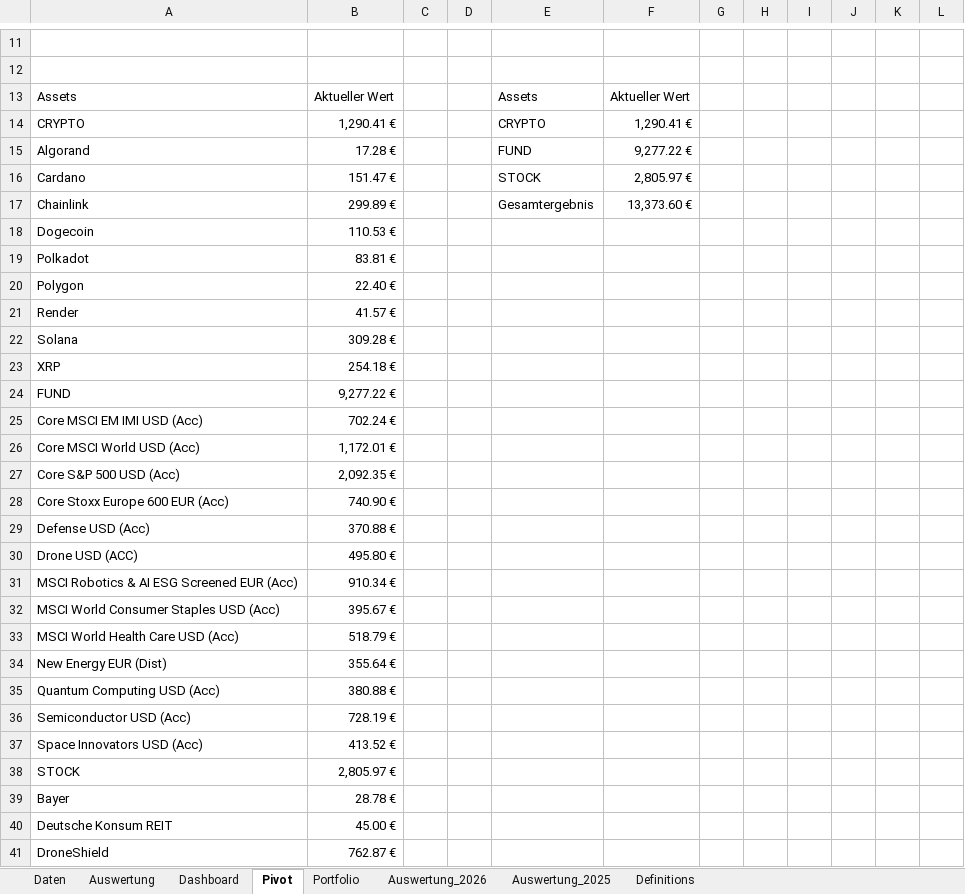
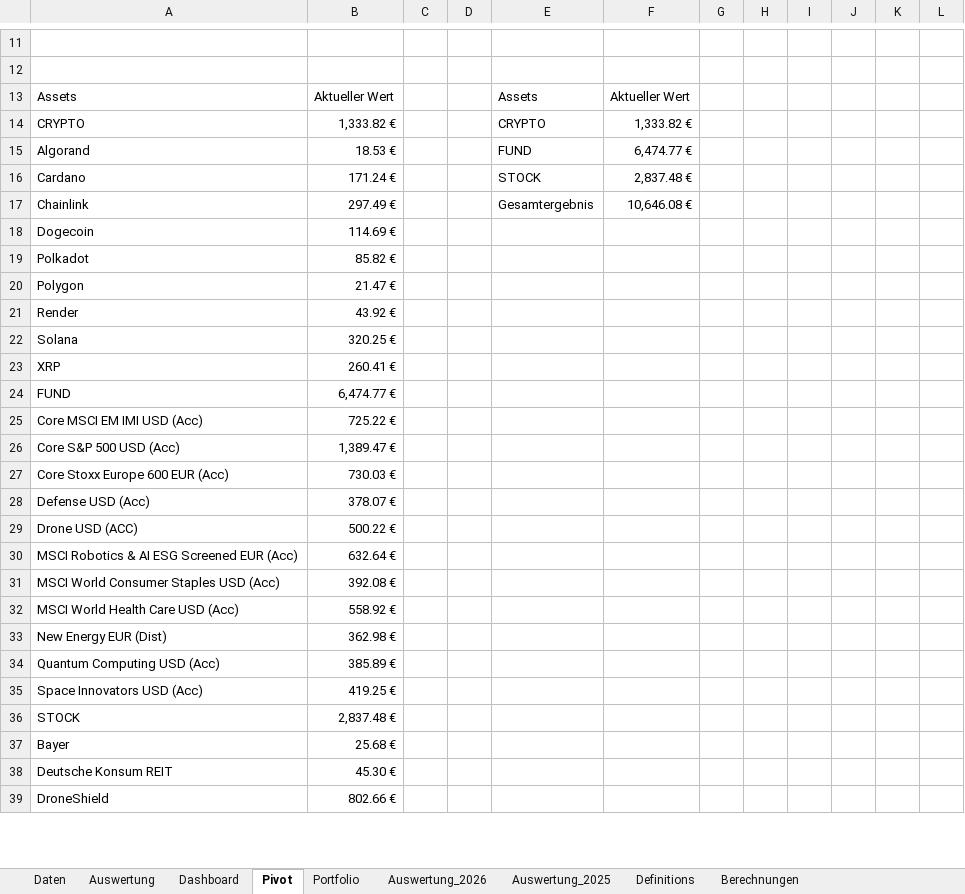
Before and after one commit to Romeofta/Portfolio_Excel, an Excel workbook: Auswertung/Portfolio_Profi_Analyse_B.xlsx, sheet Pivot, drawn as a sheet; only a part is shown, gaps mark what is left out; values as stored, in another font and other column widths than the file's, no borders; removed rows and columns are numbered as before the commit, all else as after; the diff covers the shown part only; the diff names each change by its address in the sheet, - before the commit and + after, or states it on an @@ line.

```diff
--- a/Auswertung/Portfolio_Profi_Analyse_B.xlsx (sheet Pivot)
+++ b/Auswertung/Portfolio_Profi_Analyse_B.xlsx (sheet Pivot)
+sheet tab: Berechnungen
-B14: 1,290.41 €
+B14: 1,333.82 €
-F14: 1,290.41 €
+F14: 1,333.82 €
-B15: 17.28 €
+B15: 18.53 €
-F15: 9,277.22 €
+F15: 6,474.77 €
-B16: 151.47 €
+B16: 171.24 €
-F16: 2,805.97 €
+F16: 2,837.48 €
-B17: 299.89 €
+B17: 297.49 €
-F17: 13,373.60 €
+F17: 10,646.08 €
-B18: 110.53 €
+B18: 114.69 €
-B19: 83.81 €
+B19: 85.82 €
-B20: 22.40 €
+B20: 21.47 €
-B21: 41.57 €
+B21: 43.92 €
-B22: 309.28 €
+B22: 320.25 €
-B23: 254.18 €
+B23: 260.41 €
-B24: 9,277.22 €
+B24: 6,474.77 €
-B25: 702.24 €
+B25: 725.22 €
-row 26: Core MSCI World USD (Acc) | 1,172.01 €
-B26: 2,092.35 €
+B26: 1,389.47 €
-B27: 740.90 €
+B27: 730.03 €
-B28: 370.88 €
+B28: 378.07 €
-B29: 495.80 €
+B29: 500.22 €
-B30: 910.34 €
+B30: 632.64 €
-B31: 395.67 €
+B31: 392.08 €
-B32: 518.79 €
+B32: 558.92 €
-B33: 355.64 €
+B33: 362.98 €
-B34: 380.88 €
+B34: 385.89 €
-row 36: Semiconductor USD (Acc) | 728.19 €
-B35: 413.52 €
+B35: 419.25 €
-B36: 2,805.97 €
+B36: 2,837.48 €
-B37: 28.78 €
+B37: 25.68 €
-B38: 45.00 €
+B38: 45.30 €
-B39: 762.87 €
+B39: 802.66 €
```
Also changed, not shown: 2 added rows, 2 removed rows and 14 edited cells elsewhere in this sheet, sheet Daten, sheet Auswertung, sheet Dashboard, sheet Portfolio, formulas that keep their value, hidden cells, charts or pictures.
